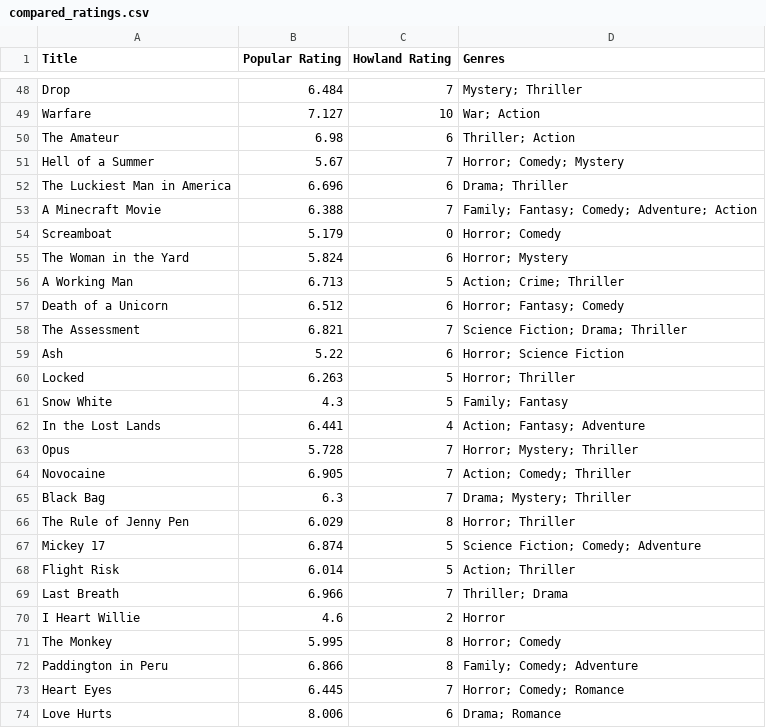
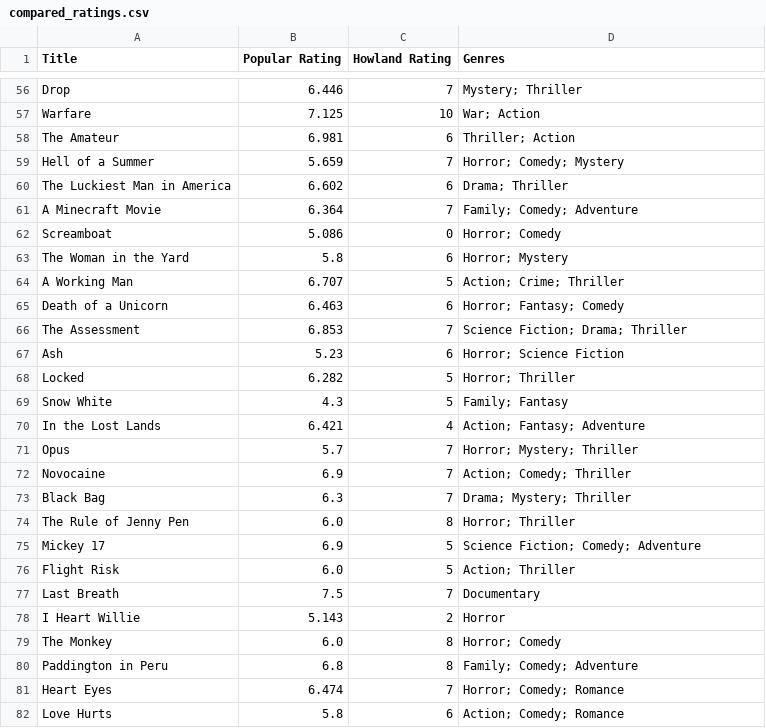
Before and after one commit to Jurassic001/Howland_retirement, a CSV file: data/compared_ratings.csv, drawn as a sheet; only a part is shown, gaps mark what is left out; addresses are those after the commit; the diff covers the shown part only; the diff names each change by its address in the sheet, - before the commit and + after, or states it on an @@ line.

```diff
--- a/data/compared_ratings.csv
+++ b/data/compared_ratings.csv
-B56 (Popular Rating): 6.484
+B56 (Popular Rating): 6.446
-B57 (Popular Rating): 7.127
+B57 (Popular Rating): 7.125
-B58 (Popular Rating): 6.98
+B58 (Popular Rating): 6.981
-B59 (Popular Rating): 5.67
+B59 (Popular Rating): 5.659
-B60 (Popular Rating): 6.696
+B60 (Popular Rating): 6.602
-B61 (Popular Rating): 6.388
+B61 (Popular Rating): 6.364
-D61 (Genres): Family; Fantasy; Comedy; Adventure; Action
+D61 (Genres): Family; Comedy; Adventure
-B62 (Popular Rating): 5.179
+B62 (Popular Rating): 5.086
-B63 (Popular Rating): 5.824
+B63 (Popular Rating): 5.8
-B64 (Popular Rating): 6.713
+B64 (Popular Rating): 6.707
-B65 (Popular Rating): 6.512
+B65 (Popular Rating): 6.463
-B66 (Popular Rating): 6.821
+B66 (Popular Rating): 6.853
-B67 (Popular Rating): 5.22
+B67 (Popular Rating): 5.23
-B68 (Popular Rating): 6.263
+B68 (Popular Rating): 6.282
-B70 (Popular Rating): 6.441
+B70 (Popular Rating): 6.421
-B71 (Popular Rating): 5.728
+B71 (Popular Rating): 5.7
-B72 (Popular Rating): 6.905
+B72 (Popular Rating): 6.9
-B74 (Popular Rating): 6.029
+B74 (Popular Rating): 6.0
-B75 (Popular Rating): 6.874
+B75 (Popular Rating): 6.9
-B76 (Popular Rating): 6.014
+B76 (Popular Rating): 6.0
-B77 (Popular Rating): 6.966
+B77 (Popular Rating): 7.5
-D77 (Genres): Thriller; Drama
+D77 (Genres): Documentary
-B78 (Popular Rating): 4.6
+B78 (Popular Rating): 5.143
-B79 (Popular Rating): 5.995
+B79 (Popular Rating): 6.0
-B80 (Popular Rating): 6.866
+B80 (Popular Rating): 6.8
-B81 (Popular Rating): 6.445
+B81 (Popular Rating): 6.474
-B82 (Popular Rating): 8.006
+B82 (Popular Rating): 5.8
-D82 (Genres): Drama; Romance
+D82 (Genres): Action; Comedy; Romance
```
Also changed, not shown: 8 added rows and 57 edited cells elsewhere in this file, data/howland_ratings.csv, data/popular_ratings.csv, 1 other file.
